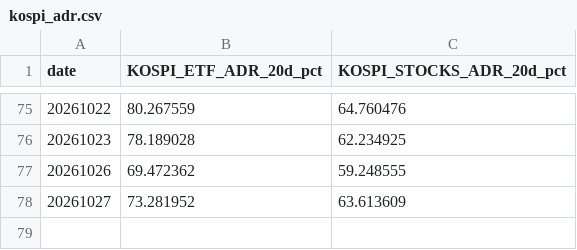
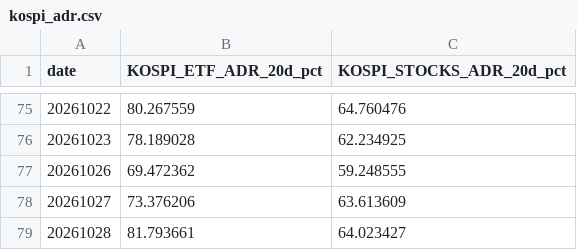
Before and after one commit to jsinvest/dashboard, a CSV file: market-analysis/kospi_adr.csv, drawn as a sheet; only a part is shown, gaps mark what is left out.

```diff
--- a/market-analysis/kospi_adr.csv
+++ b/market-analysis/kospi_adr.csv
@@ -77,2 +77,3 @@
 20261026,69.472362,59.248555
-20261027,73.281952,63.613609
+20261027,73.376206,63.613609
+20261028,81.793661,64.023427
```
Also changed, not shown: market-analysis/fear_greed_summary.csv, market-analysis/kosdaq_adr.csv, 22 other files.
